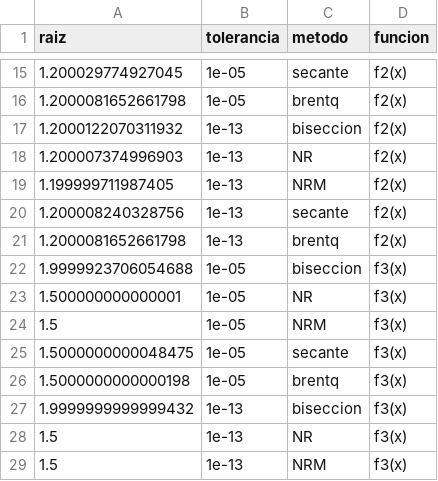
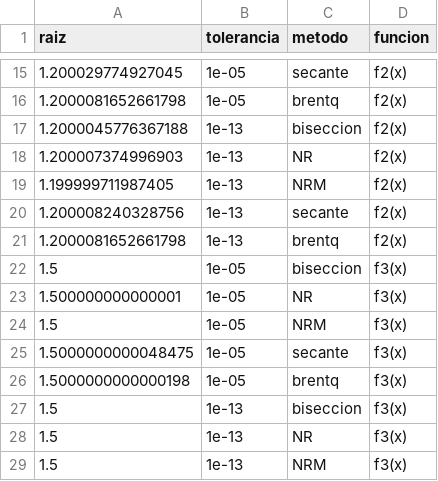
Before and after one commit to nravesz/-7512-9504-Analisis-Numerico---TPs, a CSV file: raices.csv, drawn as a sheet; only a part is shown, gaps mark what is left out.

```diff
--- a/raices.csv
+++ b/raices.csv
@@ -16,3 +16,3 @@ raiz,tolerancia,metodo,funcion
 1.2000081652661798,1e-05,brentq,f2(x)
-1.2000122070311932,1e-13,biseccion,f2(x)
+1.2000045776367188,1e-13,biseccion,f2(x)
 1.200007374996903,1e-13,NR,f2(x)
@@ -21,3 +21,3 @@ raiz,tolerancia,metodo,funcion
 1.2000081652661798,1e-13,brentq,f2(x)
-1.9999923706054688,1e-05,biseccion,f3(x)
+1.5,1e-05,biseccion,f3(x)
 1.500000000000001,1e-05,NR,f3(x)
@@ -26,3 +26,3 @@ raiz,tolerancia,metodo,funcion
 1.5000000000000198,1e-05,brentq,f3(x)
-1.9999999999999432,1e-13,biseccion,f3(x)
+1.5,1e-13,biseccion,f3(x)
 1.5,1e-13,NR,f3(x)
```
Also changed, not shown: 5 other files.
